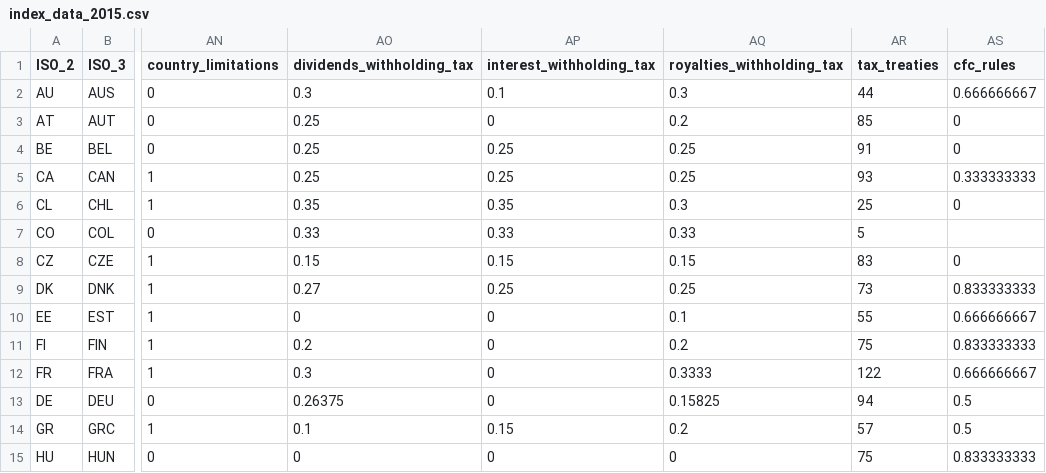
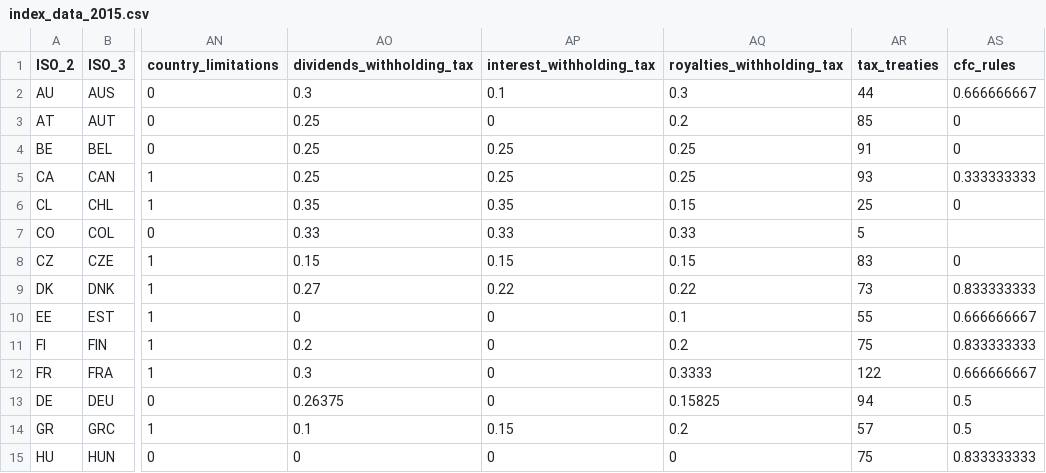
Before and after one commit to TaxFoundation/international-tax-competitiveness-index, a CSV file: source_data/index_data_2015.csv, drawn as a sheet; only a part is shown, gaps mark what is left out; the diff names each change by its address in the sheet, - before the commit and + after, or states it on an @@ line.

```diff
--- a/source_data/index_data_2015.csv
+++ b/source_data/index_data_2015.csv
-AQ6 (royalties_withholding_tax): 0.3
+AQ6 (royalties_withholding_tax): 0.15
-AP9 (interest_withholding_tax): 0.25
+AP9 (interest_withholding_tax): 0.22
-AQ9 (royalties_withholding_tax): 0.25
+AQ9 (royalties_withholding_tax): 0.22
```
Also changed, not shown: source_data/index_data_2014.csv, source_data/index_data_2016.csv, 4 other files.
